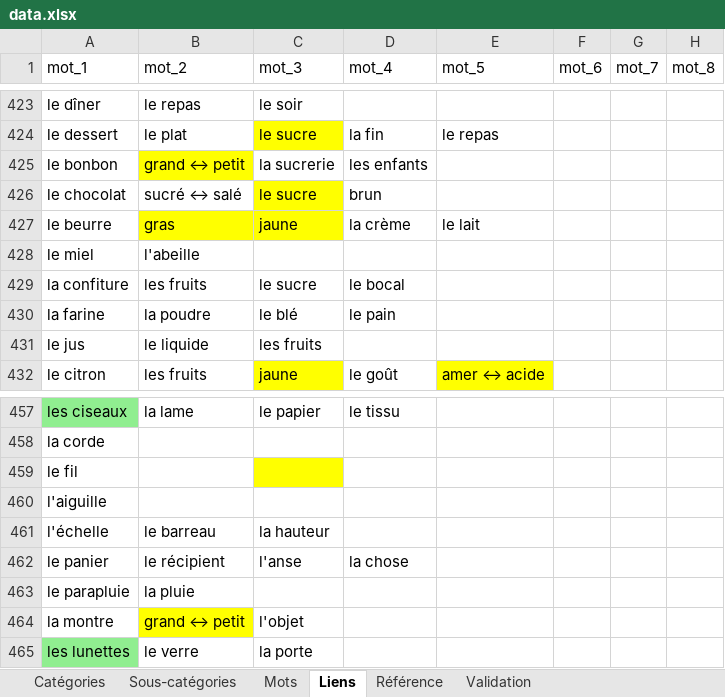
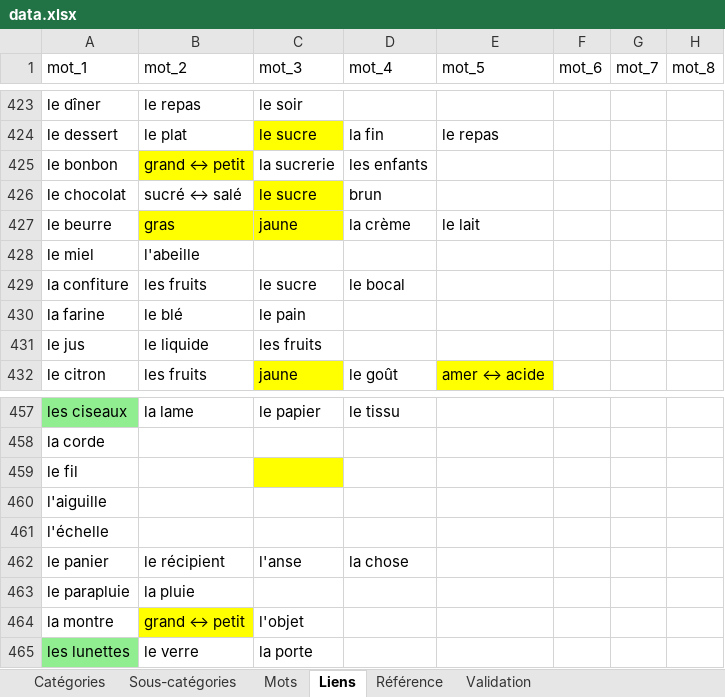
Before and after one commit to olaf-programmeur/vocab-app, an Excel workbook: public/data.xlsx, sheet Liens, drawn as a sheet; only a part is shown, gaps mark what is left out; values as stored, in another font and other column widths than the file's, no borders; the diff names each change by its address in the sheet, - before the commit and + after, or states it on an @@ line.

```diff
--- a/public/data.xlsx (sheet Liens)
+++ b/public/data.xlsx (sheet Liens)
-B430 (mot_2): la poudre
+B430 (mot_2): le blé
-C430 (mot_3): le blé
+C430 (mot_3): le pain
-D430 (mot_4): le pain
+D430 (mot_4): (empty)
-B461 (mot_2): le barreau
+B461 (mot_2): (empty)
-C461 (mot_3): la hauteur
+C461 (mot_3): (empty)
```
Also changed, not shown: sheet Mots, sheet Validation.
